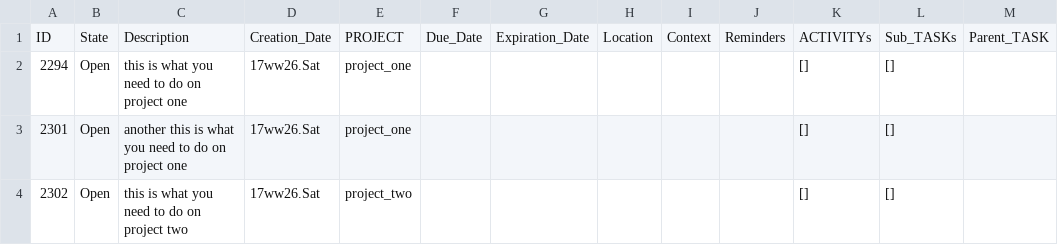
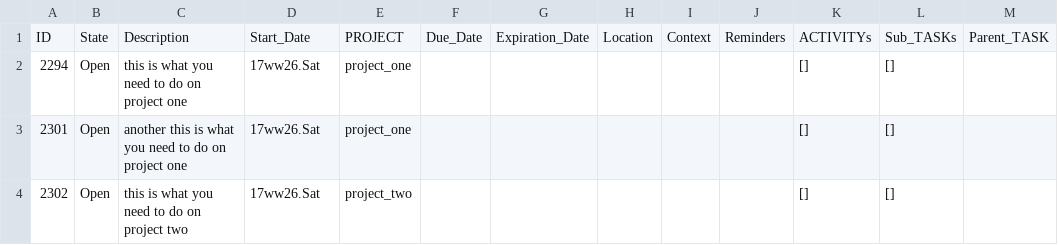
Before and after one commit to oeitam/weekly, a CSV file: data/dft.csv, drawn as a sheet; only a part is shown.

```diff
--- a/data/dft.csv
+++ b/data/dft.csv
@@ -1,2 +1,2 @@
-ID,State,Description,Creation_Date,PROJECT,Due_Date,Expiration_Date,Location,Context,Reminders,ACTIVITYs,Sub_TASKs,Parent_TASK
+ID,State,Description,Start_Date,PROJECT,Due_Date,Expiration_Date,Location,Context,Reminders,ACTIVITYs,Sub_TASKs,Parent_TASK
 2294,Open, this is what you need to do on project one,17ww26.Sat,project_one,,,,,,[],[],
```
Also changed, not shown: data/dfm.csv, 8 other files.
